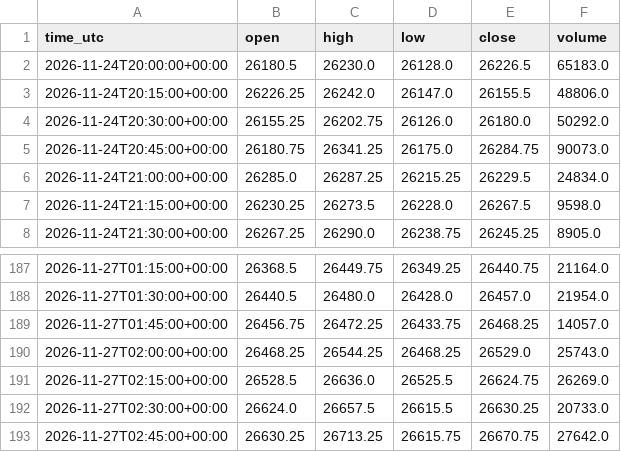
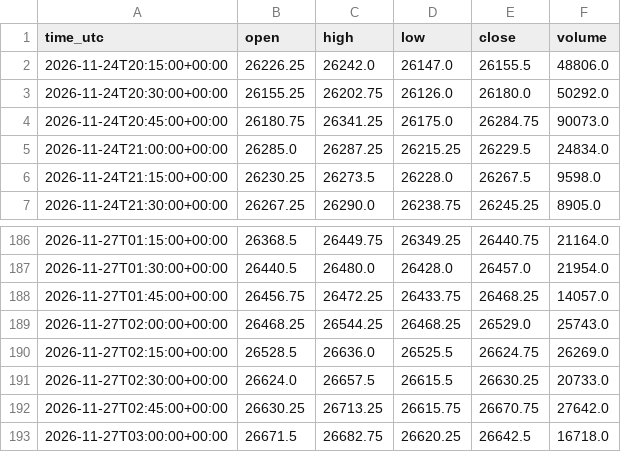
Before and after one commit to ProfDrTan/ibkr-options-income, a CSV file: data/discipline/bars_MNQ.csv, drawn as a sheet; only a part is shown, gaps mark what is left out.

Commit message:
discipline_bot journal update

```diff
--- a/data/discipline/bars_MNQ.csv
+++ b/data/discipline/bars_MNQ.csv
@@ -1,3 +1,2 @@
 time_utc,open,high,low,close,volume
-2026-11-24T20:00:00+00:00,26180.5,26230.0,26128.0,26226.5,65183.0
 2026-11-24T20:15:00+00:00,26226.25,26242.0,26147.0,26155.5,48806.0
@@ -193 +192,2 @@ time_utc,open,high,low,close,volume
 2026-11-27T02:45:00+00:00,26630.25,26713.25,26615.75,26670.75,27642.0
+2026-11-27T03:00:00+00:00,26671.5,26682.75,26620.25,26642.5,16718.0
```
Also changed, not shown: data/discipline/bars_MGC.csv, data/discipline/bars_MYM.csv, 3 other files.
